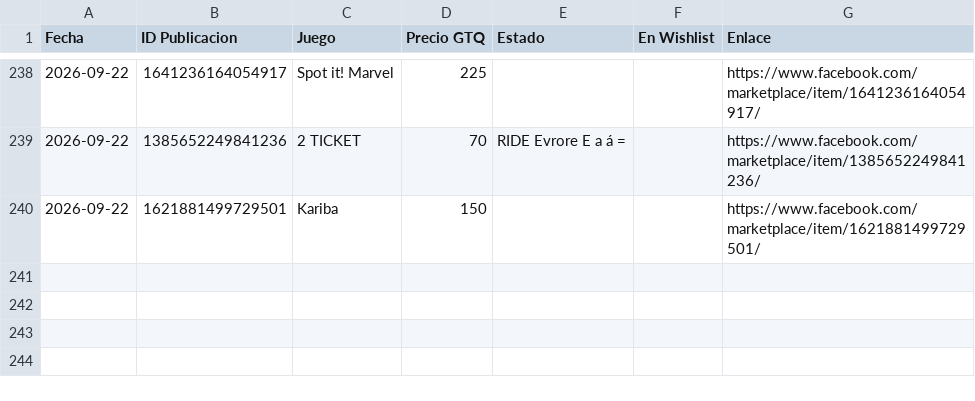
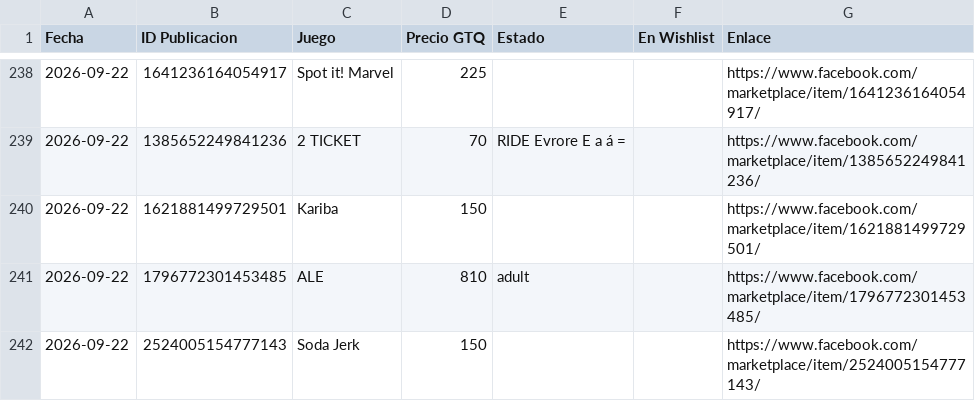
Before and after one commit to Josecito1002/boardgames-tracker, a CSV file: historial.csv, drawn as a sheet; only a part is shown, gaps mark what is left out; the diff names each change by its address in the sheet, - before the commit and + after, or states it on an @@ line.

```diff
--- a/historial.csv
+++ b/historial.csv
+row 241: 2026-09-22 | 1796772301453485 | ALE | 810 | adult |  | https://www.facebook.com/marketplace/item/1796772301453485/
+row 242: 2026-09-22 | 2524005154777143 | Soda Jerk | 150 |  |  | https://www.facebook.com/marketplace/item/2524005154777143/
```
Also changed, not shown: 1 other file.
